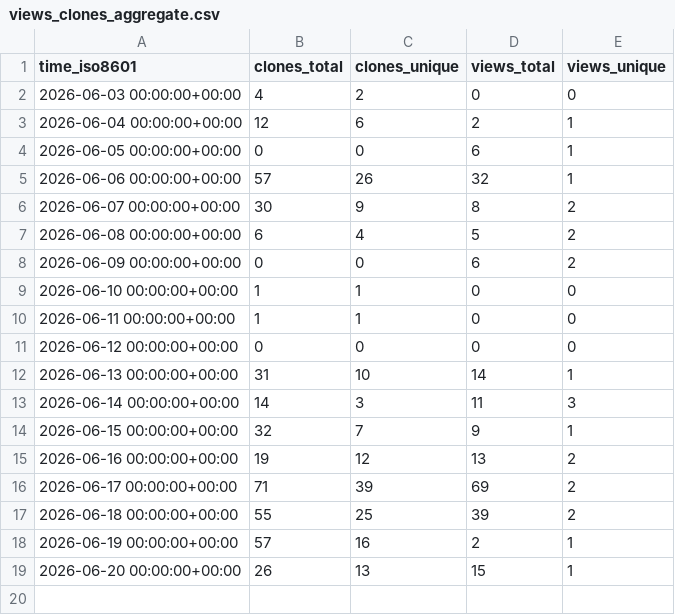
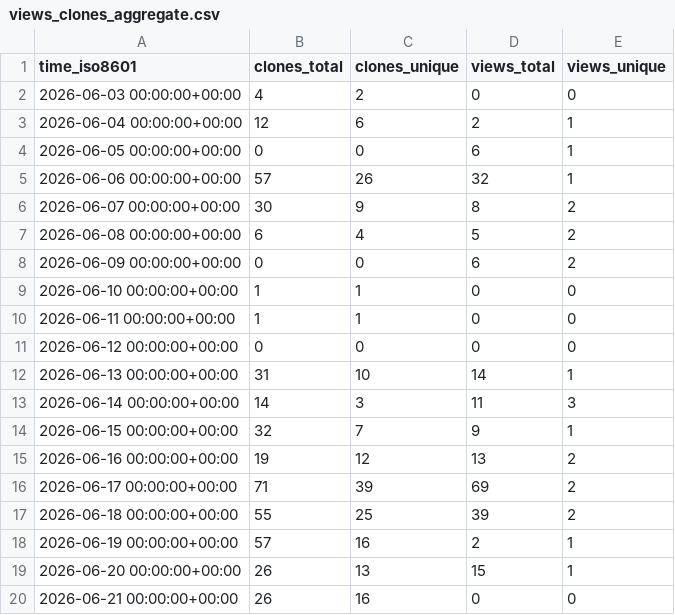
Before and after one commit to caya8205-2/noctune, a CSV file: caya8205-2/noctune/ghrs-data/views_clones_aggregate.csv, drawn as a sheet.

```diff
--- a/caya8205-2/noctune/ghrs-data/views_clones_aggregate.csv
+++ b/caya8205-2/noctune/ghrs-data/views_clones_aggregate.csv
@@ -19 +19,2 @@ time_iso8601,clones_total,clones_unique,views_total,views_unique
 2026-06-20 00:00:00+00:00,26,13,15,1
+2026-06-21 00:00:00+00:00,26,16,0,0
```
Also changed, not shown: 1 other file.
